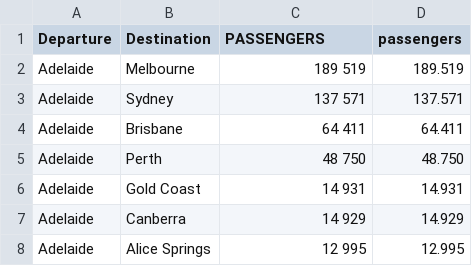
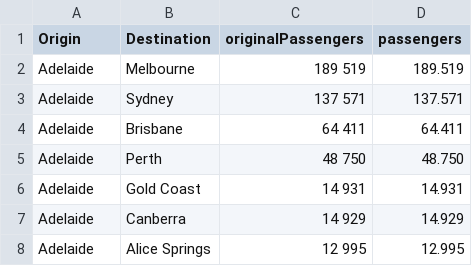
Before and after one commit to Amelia-Wu/Australian-Flight-Data-Visualization, a CSV file: data/2019 passenger.csv, drawn as a sheet; only a part is shown.

Commit message:
Update 2019 passenger.csv

```diff
--- a/data/2019 passenger.csv
+++ b/data/2019 passenger.csv
@@ -1,2 +1,2 @@
-Departure,Destination,PASSENGERS,passengers,
+Origin,Destination,originalPassengers,passengers,
 Adelaide,Melbourne, 189 519,189.519 ,
```
